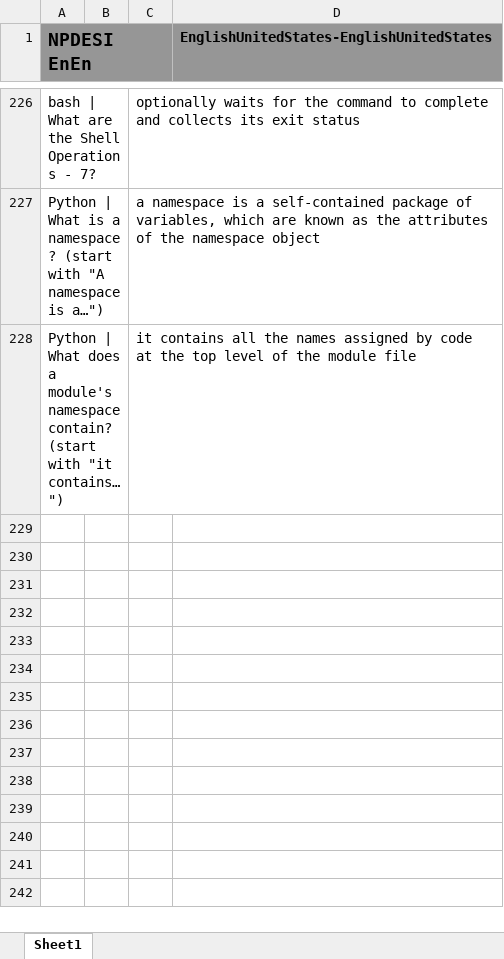
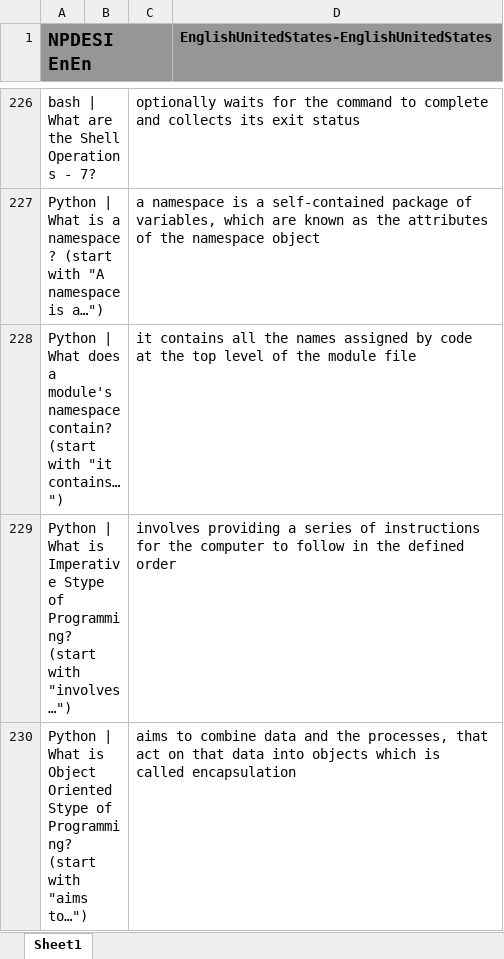
Before and after one commit to JackSonier/kb, an Excel workbook: NPDESI EnEn.xlsx, sheet Sheet1, drawn as a sheet; only a part is shown, gaps mark what is left out; values as stored, in another font and other column widths than the file's, no borders; the diff names each change by its address in the sheet, - before the commit and + after, or states it on an @@ line.

Commit message:
Update NPDESI EnEn.xlsx

```diff
--- a/NPDESI EnEn.xlsx (sheet Sheet1)
+++ b/NPDESI EnEn.xlsx (sheet Sheet1)
+row 229: Python | What is Imperative Stype of Programming? (start with "involves …") |  | involves providing a series of instructions for the computer to follow in the defined order
+row 230: Python | What is Object Oriented Stype of Programming? (start with "aims to…") |  | aims to combine data and the processes, that act on that data into objects which is called encapsulation
```
